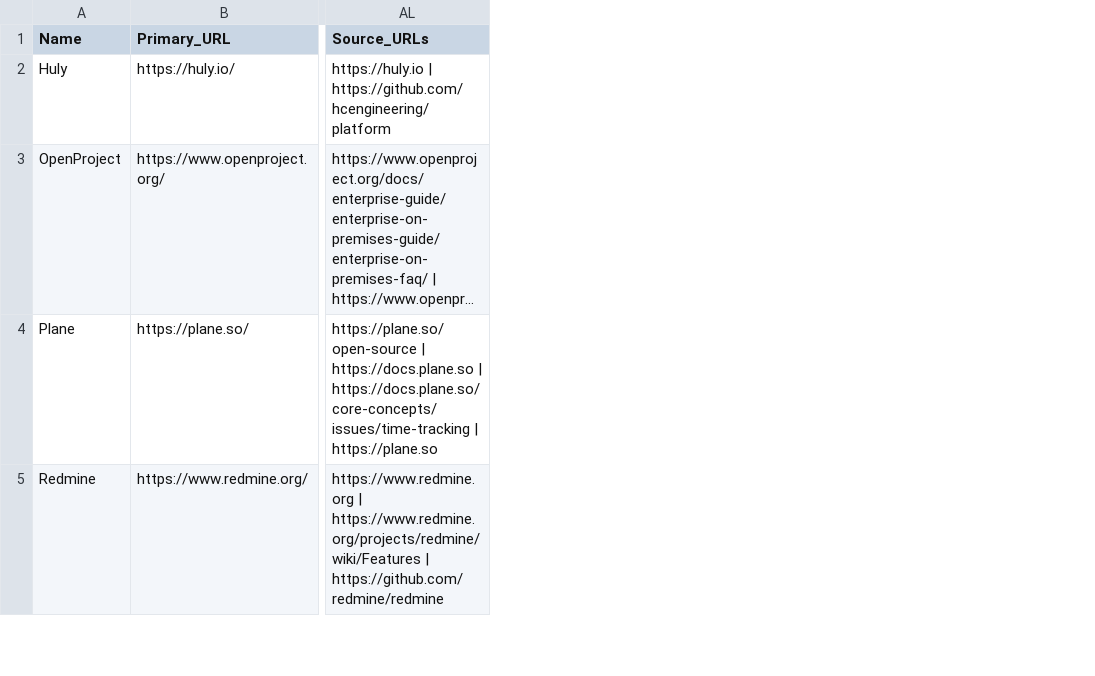
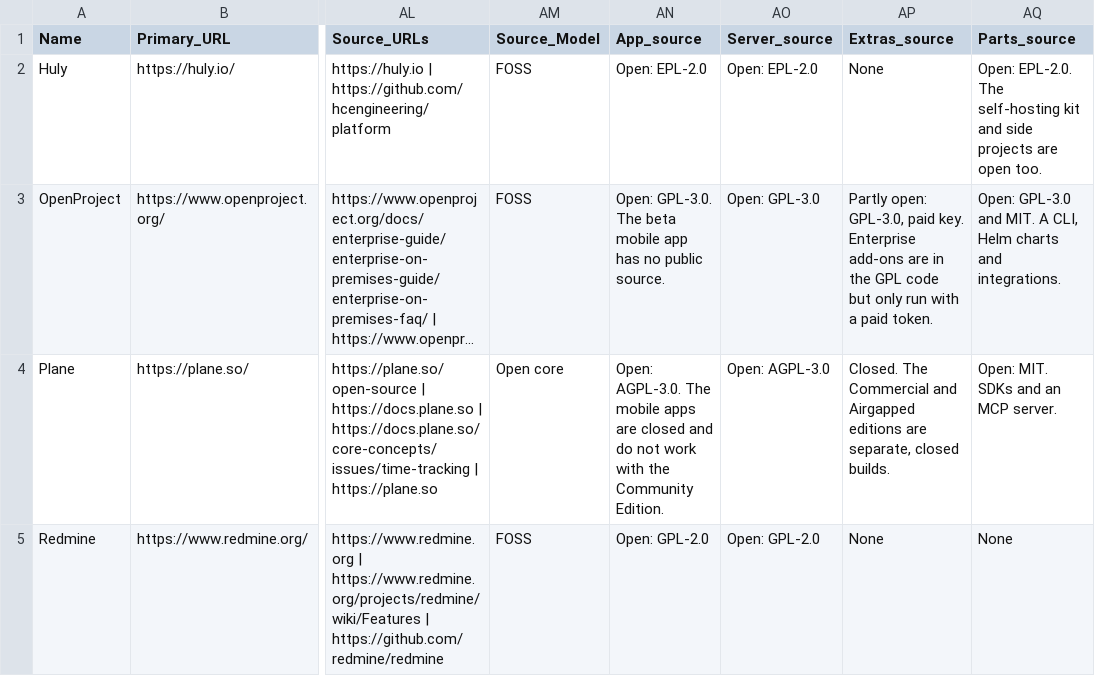
Before and after one commit to xpiu/todoi-org, a CSV file: todoi-org-website/todoi-dataset-2026-09-17.csv, drawn as a sheet; only a part is shown, gaps mark what is left out; long unchanged cells end in …; the diff covers the shown part only; the diff names each change by its address in the sheet, - before the commit and + after, or states it on an @@ line.

```diff
--- a/todoi-org-website/todoi-dataset-2026-09-17.csv
+++ b/todoi-org-website/todoi-dataset-2026-09-17.csv
+column AM (Source_Model), rows 2-5: FOSS | FOSS | Open core | FOSS
+column AN (App_source), rows 2-5: Open: EPL-2.0 | Open: GPL-3.0. The beta mobile app has no public source. | Open: AGPL-3.0. The mobile apps are closed and do not work with the Community Edition. | Open: GPL-2.0
+column AO (Server_source), rows 2-5: Open: EPL-2.0 | Open: GPL-3.0 | Open: AGPL-3.0 | Open: GPL-2.0
+column AP (Extras_source), rows 2-5: None | Partly open: GPL-3.0, paid key. Enterprise add-ons are in the GPL code but only run with a paid token. | Closed. The Commercial and Airgapped editions are separate, closed builds. | None
+column AQ (Parts_source), rows 2-5: Open: EPL-2.0. The self-hosting kit and side projects are open too. | Open: GPL-3.0 and MIT. A CLI, Helm charts and integrations. | Open: MIT. SDKs and an MCP server. | None
```
Also changed, not shown: 18 edited cells elsewhere in this file, todoi-org-website/todoi-commercial-dataset-2026-11-10.csv, 38 other files.
